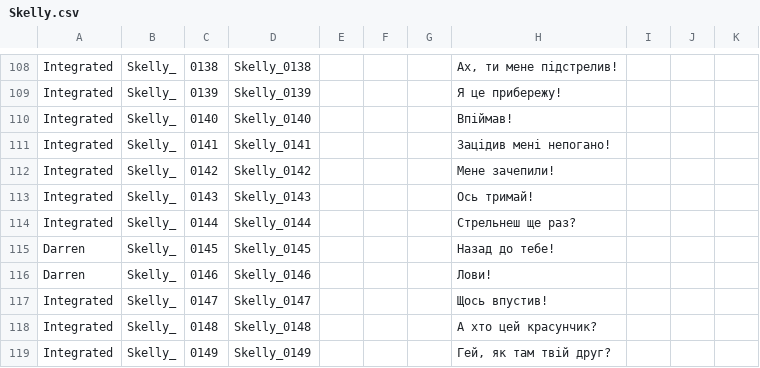
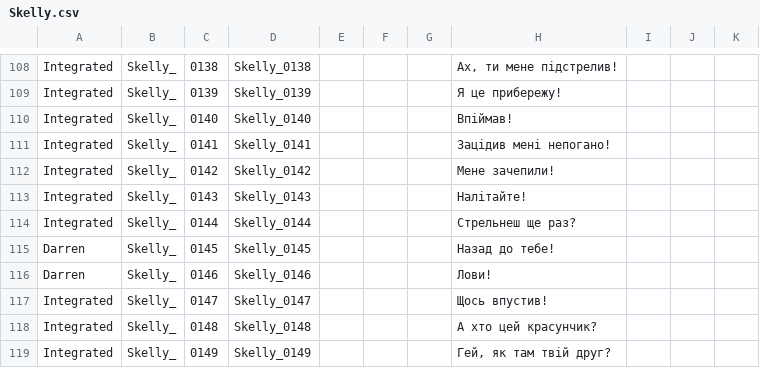
Before and after one commit to MoorASick/Hades_UA, a CSV file: Content/Subtitles/pl/Skelly.csv, drawn as a sheet; only a part is shown, gaps mark what is left out.

Commit message:
fix
Після того, як Скеллі спавниться через 1

```diff
--- a/Content/Subtitles/pl/Skelly.csv
+++ b/Content/Subtitles/pl/Skelly.csv
@@ -112,3 +112,3 @@
 "Integrated","Skelly_","0142","Skelly_0142","","","","Мене зачепили!","","",""
-"Integrated","Skelly_","0143","Skelly_0143","","","","Ось тримай!","","",""
+"Integrated","Skelly_","0143","Skelly_0143","","","","Налітайте!","","",""
 "Integrated","Skelly_","0144","Skelly_0144","","","","Стрельнеш ще раз?","","",""
```
